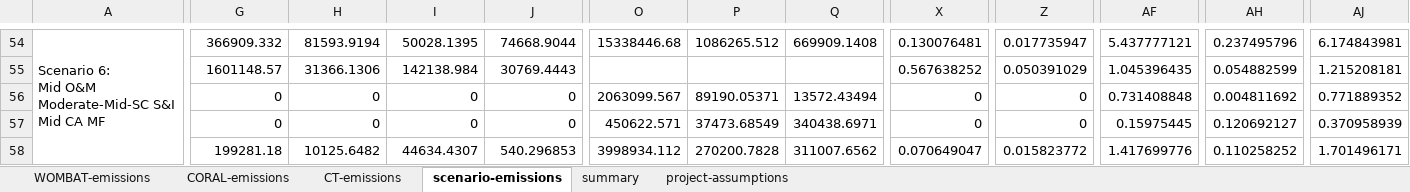
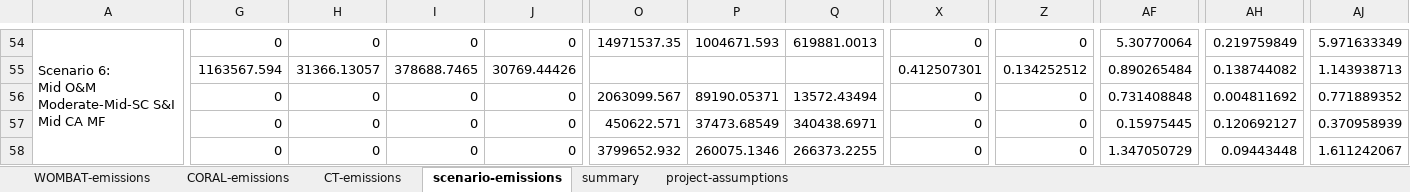
Before and after one commit to Matt-Shields/WCports-emissions, an Excel workbook: Complete_code/scenarios_template.xlsx, sheet scenario-emissions, drawn as a sheet; only a part is shown, gaps mark what is left out; values as stored, in another font and other column widths than the file's, no cell formats; removed rows and columns are numbered as before the commit, all else as after; rows hold the shown columns only; the diff covers the shown part only; the diff names each change by its address in the sheet, - before the commit and + after, or states it on an @@ line.

```diff
--- a/Complete_code/scenarios_template.xlsx (sheet scenario-emissions)
+++ b/Complete_code/scenarios_template.xlsx (sheet scenario-emissions)
-G54: 366909.332
+G54: 0
-H54: 81593.9194
+H54: 0
-I54: 50028.1395
+I54: 0
-J54: 74668.9044
+J54: 0
-O54: 15338446.68
+O54: 14971537.35
-P54: 1086265.512
+P54: 1004671.593
-Q54: 669909.1408
+Q54: 619881.0013
-X54: 0.130076481
+X54: 0
-Z54: 0.017735947
+Z54: 0
-AF54: 5.437777121
+AF54: 5.30770064
-AH54: 0.237495796
+AH54: 0.219759849
-AJ54: 6.174843981
+AJ54: 5.971633349
-G55: 1601148.57
+G55: 1163567.594
-H55: 31366.1306
+H55: 31366.13057
-I55: 142138.984
+I55: 378688.7465
-J55: 30769.4443
+J55: 30769.44426
-X55: 0.567638252
+X55: 0.412507301
-Z55: 0.050391029
+Z55: 0.134252512
-AF55: 1.045396435
+AF55: 0.890265484
-AH55: 0.054882599
+AH55: 0.138744082
-AJ55: 1.215208181
+AJ55: 1.143938713
-row 58:  | 199281.18 | 10125.6482 | 44634.4307 | 540.296853 | 3998934.112 | 270200.7828 | 311007.6562 | 0.070649047 | 0.015823772 | 1.417699776 | 0.110258252 | 1.701496171
+row 58:  | 0 | 0 | 0 | 0 | 3799652.932 | 260075.1346 | 266373.2255 | 0 | 0 | 1.347050729 | 0.09443448 | 1.611242067
```
Also changed, not shown: 10 added rows, 10 removed rows and 429 edited cells elsewhere in this sheet, sheet summary, sheet CORAL-emissions, sheet WOMBAT-emissions, cell formats, Complete_code/CORAL/results/Emissions/all_scenarios.xlsx, 3 other files.
